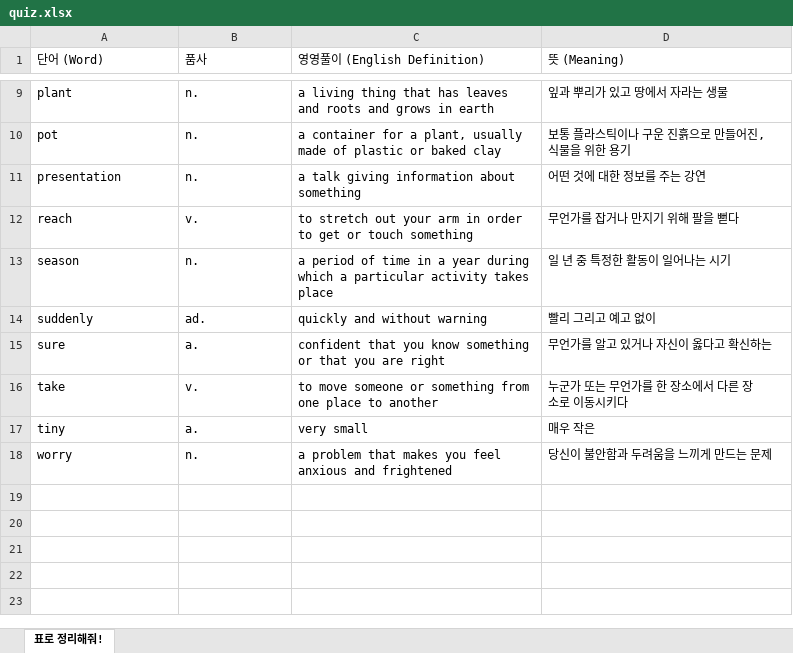
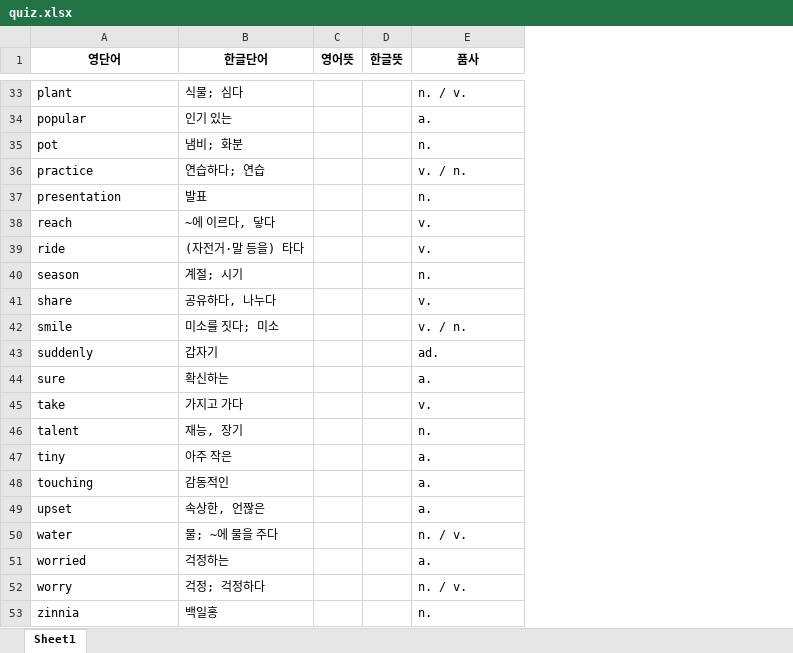
Before and after one commit to hipotato506/hipotato506.github.io, an Excel workbook: quiz.xlsx, sheet Sheet1, drawn as a sheet; only a part is shown, gaps mark what is left out; values as stored, in another font and other column widths than the file's, no borders; charts and pictures not drawn; removed rows and columns are numbered as before the commit, all else as after; the diff covers the shown part only; the diff names each change by its address in the sheet, - before the commit and + after, or states it on an @@ line.

```diff
--- a/quiz.xlsx (sheet Sheet1)
+++ b/quiz.xlsx (sheet Sheet1)
-sheet tab: 표로 정리해줘!
+sheet tab: Sheet1
+column B (한글단어), row 33: 식물; 심다; row 35: 냄비; 화분; rows 37-38: 발표 | ~에 이르다, 닿다; row 40: 계절; 시기; rows 43-45: 갑자기 | 확신하는 | 가지고 가다; row 47: 아주 작은; row 52: 걱정; 걱정하다
+column C (영어뜻), empty
+column D (한글뜻), empty
-column C (영영풀이 (English Definition)), rows 9-18: a living thing that has leaves and roots and grows in earth | a container for a plant, usually made of plastic or baked clay | a talk giving information about something | to stretch out your arm in order to get or touch something | a period of time in a year during which a particular activity takes place | quickly and without warning | confident that you know something or that you are right | to move someone or something from one place to another | very small | a problem that makes you feel anxious and frightened
-column D (뜻 (Meaning)), rows 9-18: 잎과 뿌리가 있고 땅에서 자라는 생물 | 보통 플라스틱이나 구운 진흙으로 만들어진, 식물을 위한 용기 | 어떤 것에 대한 정보를 주는 강연 | 무언가를 잡거나 만지기 위해 팔을 뻗다 | 일 년 중 특정한 활동이 일어나는 시기 | 빨리 그리고 예고 없이 | 무언가를 알고 있거나 자신이 옳다고 확신하는 | 누군가 또는 무언가를 한 장소에서 다른 장소로 이동시키다 | 매우 작은 | 당신이 불안함과 두려움을 느끼게 만드는 문제
-A1: 단어 (Word)
+A1: 영단어
@@ A1 bold: off → on, alignment: left → center @@
@@ E1 bold: off → on, alignment: left → center @@
-E33 (품사): n.
+E33 (품사): n. / v.
+row 34: popular | 인기 있는 |  |  | a.
+row 36: practice | 연습하다; 연습 |  |  | v. / n.
+row 39: ride | (자전거·말 등을) 타다 |  |  | v.
+row 41: share | 공유하다, 나누다 |  |  | v.
+row 42: smile | 미소를 짓다; 미소 |  |  | v. / n.
+row 46: talent | 재능, 장기 |  |  | n.
+row 48: touching | 감동적인 |  |  | a.
+row 49: upset | 속상한, 언짢은 |  |  | a.
+row 50: water | 물; ~에 물을 주다 |  |  | n. / v.
+row 51: worried | 걱정하는 |  |  | a.
-E52 (품사): n.
+E52 (품사): n. / v.
+row 53: zinnia | 백일홍 |  |  | n.
```
Also changed, not shown: 24 added rows elsewhere in this sheet, charts or pictures.
